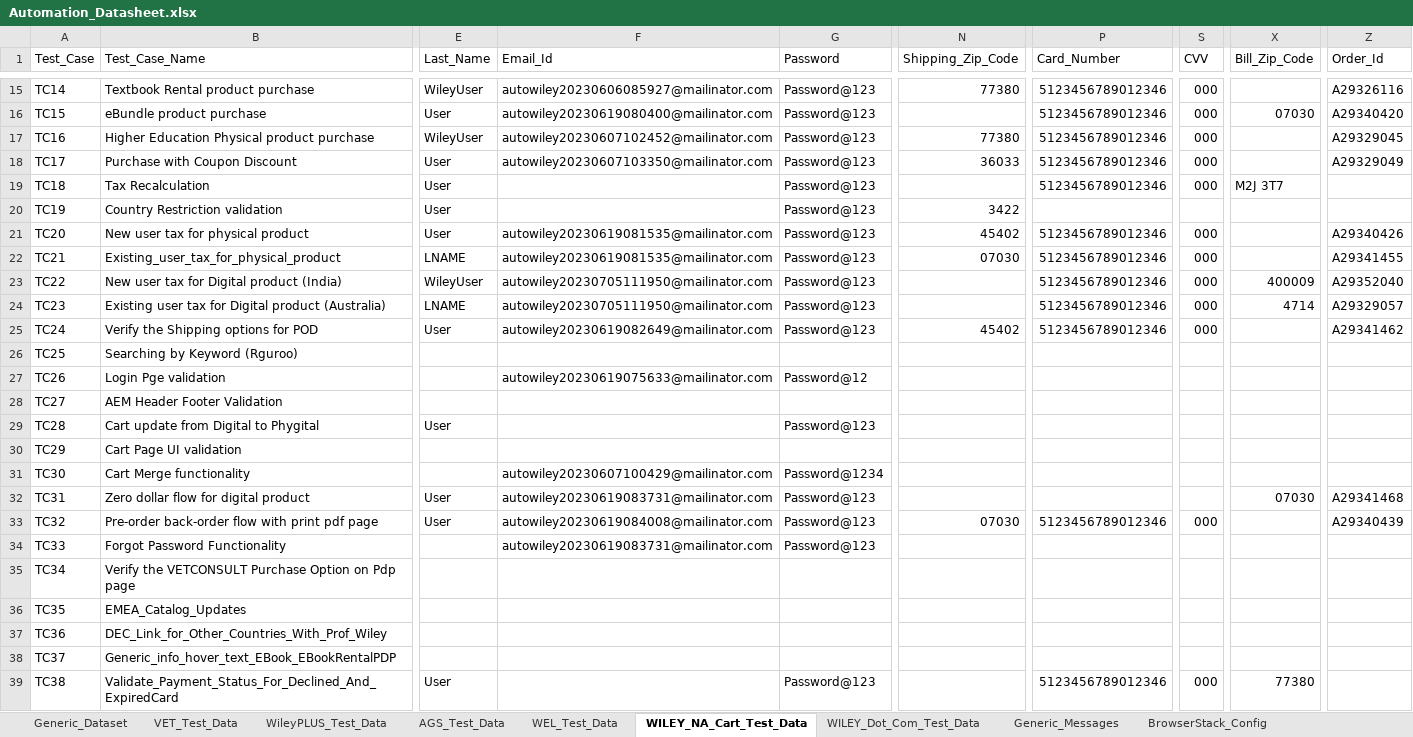
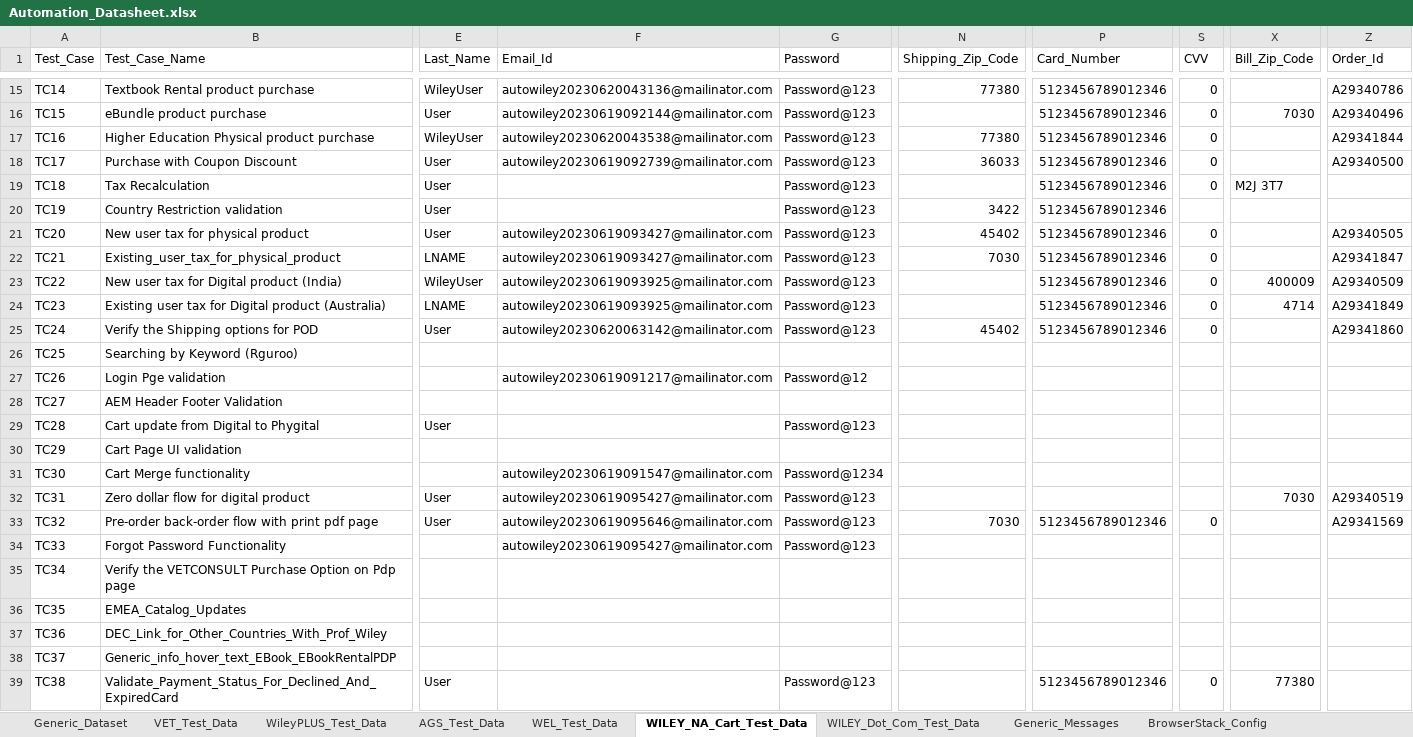
Before and after one commit to gsaha99/Ecommerce_QA, an Excel workbook: Test Data/Automation_Datasheet.xlsx, sheet WILEY_NA_Cart_Test_Data, drawn as a sheet; only a part is shown, gaps mark what is left out; values as stored, in another font and other column widths than the file's, no cell formats; the diff covers the shown part only; the diff names each change by its address in the sheet, - before the commit and + after, or states it on an @@ line.

Commit message:
DataSheetChages

```diff
--- a/Test Data/Automation_Datasheet.xlsx (sheet WILEY_NA_Cart_Test_Data)
+++ b/Test Data/Automation_Datasheet.xlsx (sheet WILEY_NA_Cart_Test_Data)
-F15 (Email_Id): autowiley20230606085927@mailinator.com
+F15 (Email_Id): autowiley20230620043136@mailinator.com
-S15:S19 (CVV): 000
+S15:S19 (CVV): 0
-Z15 (Order_Id): A29326116
+Z15 (Order_Id): A29340786
-F16 (Email_Id): autowiley20230619080400@mailinator.com
+F16 (Email_Id): autowiley20230619092144@mailinator.com
-X16 (Bill_Zip_Code): 07030
+X16 (Bill_Zip_Code): 7030
-Z16 (Order_Id): A29340420
+Z16 (Order_Id): A29340496
-F17 (Email_Id): autowiley20230607102452@mailinator.com
+F17 (Email_Id): autowiley20230620043538@mailinator.com
-Z17 (Order_Id): A29329045
+Z17 (Order_Id): A29341844
-F18 (Email_Id): autowiley20230607103350@mailinator.com
+F18 (Email_Id): autowiley20230619092739@mailinator.com
-Z18 (Order_Id): A29329049
+Z18 (Order_Id): A29340500
-P20 (Card_Number): (empty)
+P20 (Card_Number): 5123456789012346
-F21:F22 (Email_Id): autowiley20230619081535@mailinator.com
+F21:F22 (Email_Id): autowiley20230619093427@mailinator.com
-S21:S25 (CVV): 000
+S21:S25 (CVV): 0
-Z21 (Order_Id): A29340426
+Z21 (Order_Id): A29340505
-N22 (Shipping_Zip_Code): 07030
+N22 (Shipping_Zip_Code): 7030
-Z22 (Order_Id): A29341455
+Z22 (Order_Id): A29341847
-F23:F24 (Email_Id): autowiley20230705111950@mailinator.com
+F23:F24 (Email_Id): autowiley20230619093925@mailinator.com
-Z23 (Order_Id): A29352040
+Z23 (Order_Id): A29340509
-Z24 (Order_Id): A29329057
+Z24 (Order_Id): A29341849
-F25 (Email_Id): autowiley20230619082649@mailinator.com
+F25 (Email_Id): autowiley20230620063142@mailinator.com
-Z25 (Order_Id): A29341462
+Z25 (Order_Id): A29341860
-F27 (Email_Id): autowiley20230619075633@mailinator.com
+F27 (Email_Id): autowiley20230619091217@mailinator.com
-F31 (Email_Id): autowiley20230607100429@mailinator.com
+F31 (Email_Id): autowiley20230619091547@mailinator.com
-F32 (Email_Id): autowiley20230619083731@mailinator.com
+F32 (Email_Id): autowiley20230619095427@mailinator.com
-X32 (Bill_Zip_Code): 07030
+X32 (Bill_Zip_Code): 7030
-Z32 (Order_Id): A29341468
+Z32 (Order_Id): A29340519
-F33 (Email_Id): autowiley20230619084008@mailinator.com
+F33 (Email_Id): autowiley20230619095646@mailinator.com
-N33 (Shipping_Zip_Code): 07030
+N33 (Shipping_Zip_Code): 7030
-S33 (CVV): 000
+S33 (CVV): 0
-Z33 (Order_Id): A29340439
+Z33 (Order_Id): A29341569
-F34 (Email_Id): autowiley20230619083731@mailinator.com
+F34 (Email_Id): autowiley20230619095427@mailinator.com
-S39 (CVV): 000
+S39 (CVV): 0
```
Also changed, not shown: 14 added rows and 65 edited cells elsewhere in this sheet, sheet WileyPLUS_Test_Data, cell formats.
